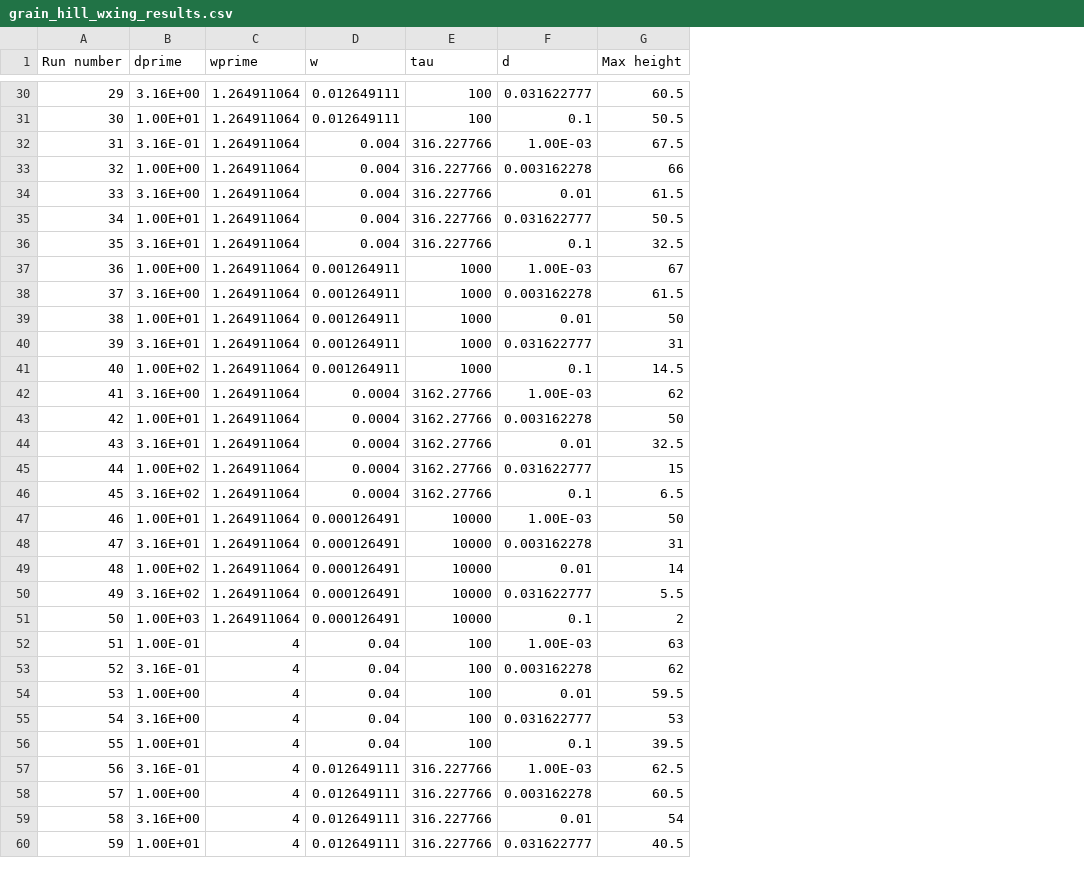
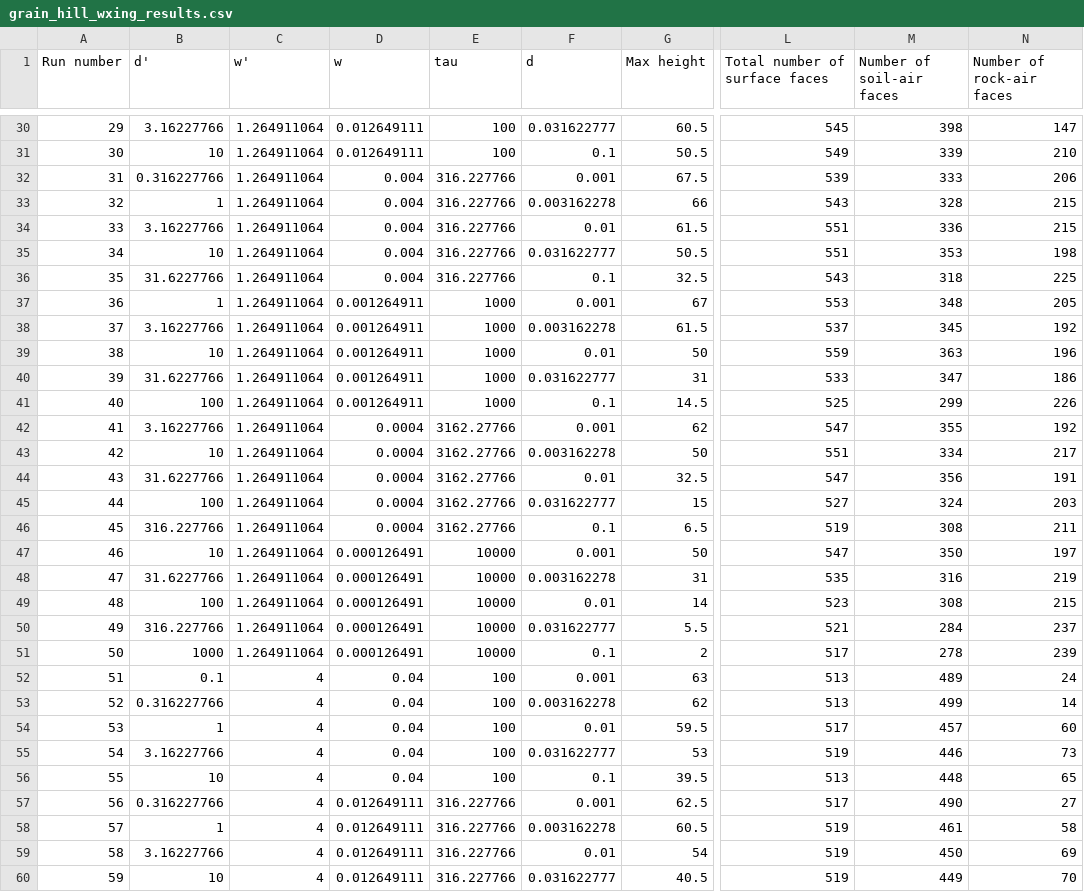
Before and after one commit to gregtucker/grain_hills, a CSV file: DataAnalysis/grain_hill_wxing_results.csv, drawn as a sheet; only a part is shown, gaps mark what is left out; removed rows and columns are numbered as before the commit, all else as after; the diff covers the shown part only; the diff names each change by its address in the sheet, - before the commit and + after, or states it on an @@ line.

```diff
--- a/DataAnalysis/grain_hill_wxing_results.csv
+++ b/DataAnalysis/grain_hill_wxing_results.csv
-column B (dprime), rows 30-60: 3.16E+00 | 1.00E+01 | 3.16E-01 | 1.00E+00 | 3.16E+00 | 1.00E+01 | 3.16E+01 | 1.00E+00 | 3.16E+00 | 1.00E+01 | 3.16E+01 | 1.00E+02 | 3.16E+00 | 1.00E+01 | 3.16E+01 | 1.00E+02 | 3.16E+02 | 1.00E+01 | 3.16E+01 | 1.00E+02 | 3.16E+02 | 1.00E+03 | 1.00E-01 | 3.16E-01 | 1.00E+00 | 3.16E+00 | 1.00E+01 | 3.16E-01 | 1.00E+00 | 3.16E+00 | 1.00E+01
+column B (d'), rows 30-60: 3.16227766 | 10 | 0.316227766 | 1 | 3.16227766 | 10 | 31.6227766 | 1 | 3.16227766 | 10 | 31.6227766 | 100 | 3.16227766 | 10 | 31.6227766 | 100 | 316.227766 | 10 | 31.6227766 | 100 | 316.227766 | 1000 | 0.1 | 0.316227766 | 1 | 3.16227766 | 10 | 0.316227766 | 1 | 3.16227766 | 10
+column L (Total number of surface faces), rows 30-60: 545 | 549 | 539 | 543 | 551 | 551 | 543 | 553 | 537 | 559 | 533 | 525 | 547 | 551 | 547 | 527 | 519 | 547 | 535 | 523 | 521 | 517 | 513 | 513 | 517 | 519 | 513 | 517 | 519 | 519 | 519
+column M (Number of soil-air faces), rows 30-60: 398 | 339 | 333 | 328 | 336 | 353 | 318 | 348 | 345 | 363 | 347 | 299 | 355 | 334 | 356 | 324 | 308 | 350 | 316 | 308 | 284 | 278 | 489 | 499 | 457 | 446 | 448 | 490 | 461 | 450 | 449
+column N (Number of rock-air faces), rows 30-60: 147 | 210 | 206 | 215 | 215 | 198 | 225 | 205 | 192 | 196 | 186 | 226 | 192 | 217 | 191 | 203 | 211 | 197 | 219 | 215 | 237 | 239 | 24 | 14 | 60 | 73 | 65 | 27 | 58 | 69 | 70
-C1: wprime
+C1: w'
-F32 (d): 1.00E-03
+F32 (d): 0.001
-F37 (d): 1.00E-03
+F37 (d): 0.001
-F42 (d): 1.00E-03
+F42 (d): 0.001
-F47 (d): 1.00E-03
+F47 (d): 0.001
-F52 (d): 1.00E-03
+F52 (d): 0.001
-F57 (d): 1.00E-03
+F57 (d): 0.001
```
Also changed, not shown: 20 edited cells elsewhere in this file, 3 other files.
